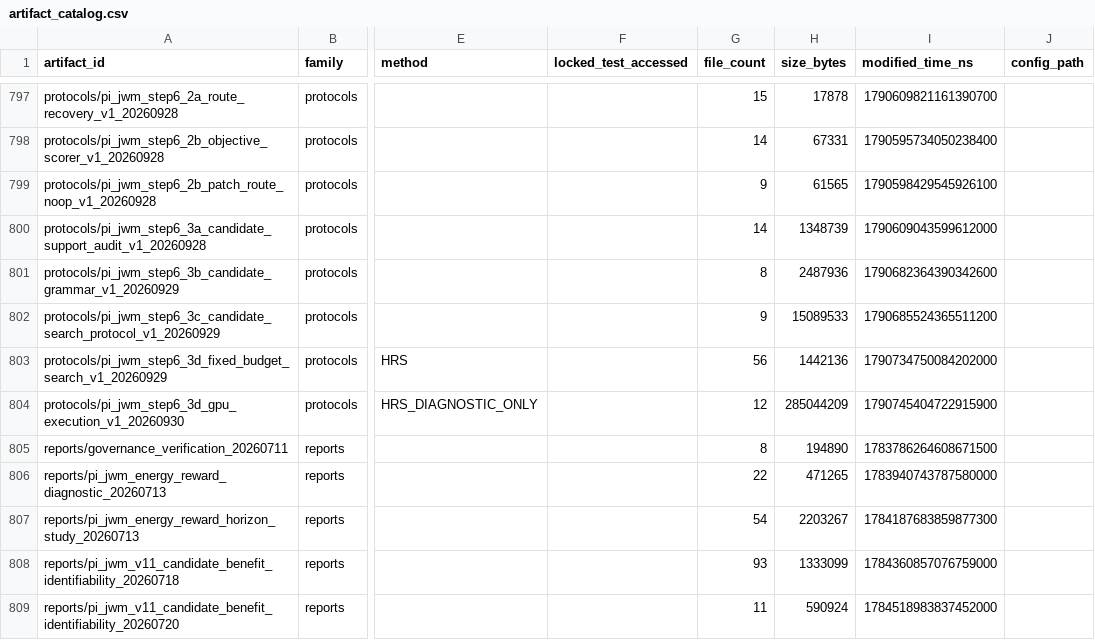
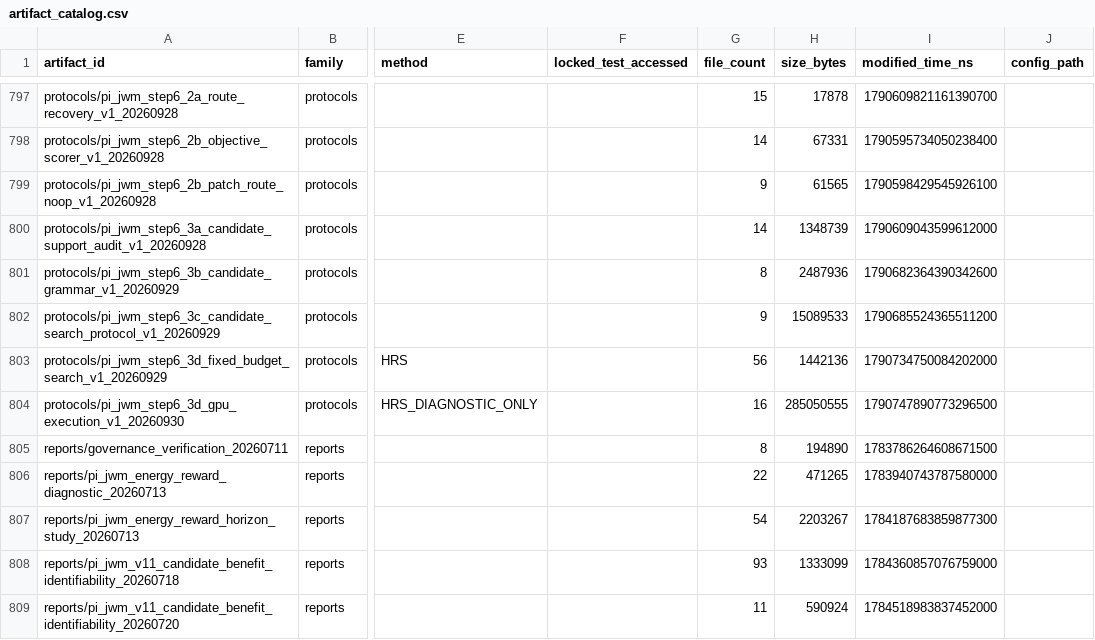
Before and after one commit to yys806/network-state-world-model, a CSV file: docs/registries/generated/artifact_catalog.csv, drawn as a sheet; only a part is shown, gaps mark what is left out; the diff names each change by its address in the sheet, - before the commit and + after, or states it on an @@ line.

```diff
--- a/docs/registries/generated/artifact_catalog.csv
+++ b/docs/registries/generated/artifact_catalog.csv
-G804 (file_count): 12
+G804 (file_count): 16
-H804 (size_bytes): 285044209
+H804 (size_bytes): 285050555
-I804 (modified_time_ns): 1790745404722915900
+I804 (modified_time_ns): 1790747890773296500
```
Also changed, not shown: docs/registries/generated/tracked_file_inventory.csv, 14 other files.
